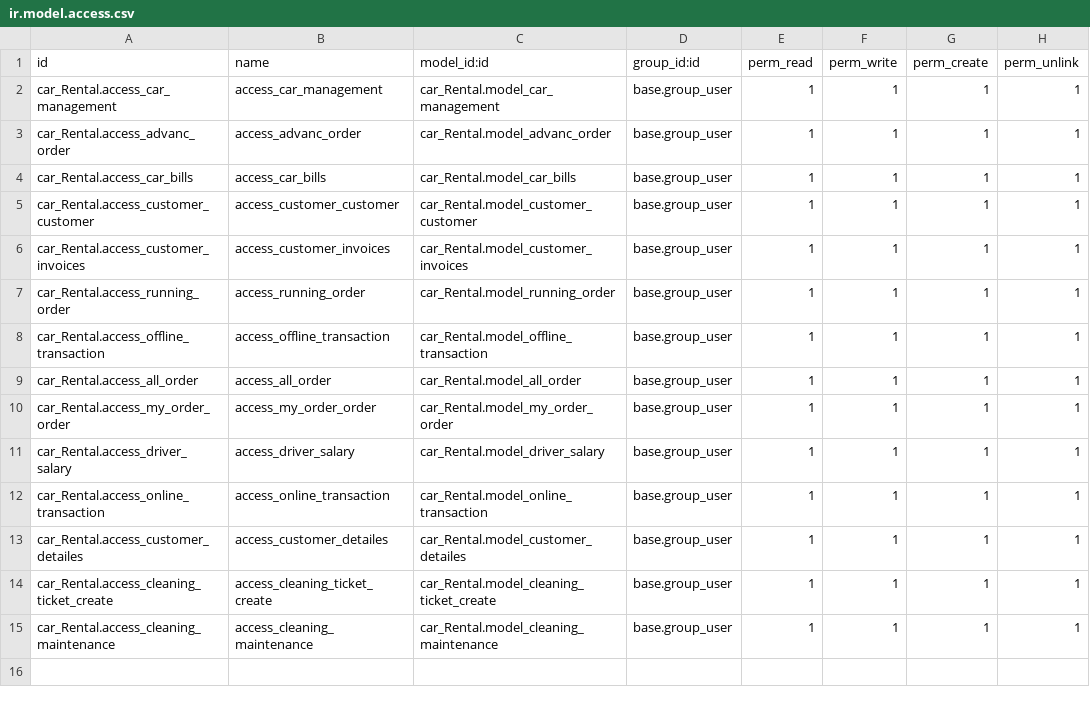
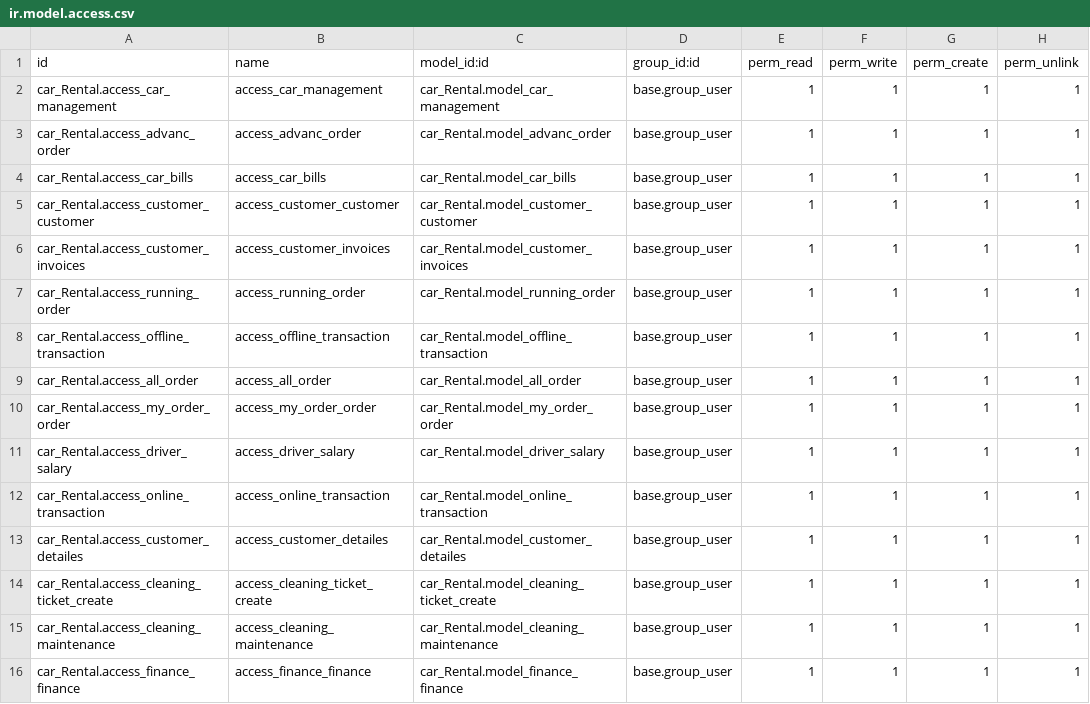
Before and after one commit to harshtank21/Car-_Rental, a CSV file: security/ir.model.access.csv, drawn as a sheet.

```diff
--- a/security/ir.model.access.csv
+++ b/security/ir.model.access.csv
@@ -15 +15,2 @@ car_Rental.access_cleaning_ticket_create,access_cleaning_ticket_create,car_Renta
 car_Rental.access_cleaning_maintenance,access_cleaning_maintenance,car_Rental.model_cleaning_maintenance,base.group_user,1,1,1,1
+car_Rental.access_finance_finance,access_finance_finance,car_Rental.model_finance_finance,base.group_user,1,1,1,1
```
Also changed, not shown: 14 other files.
